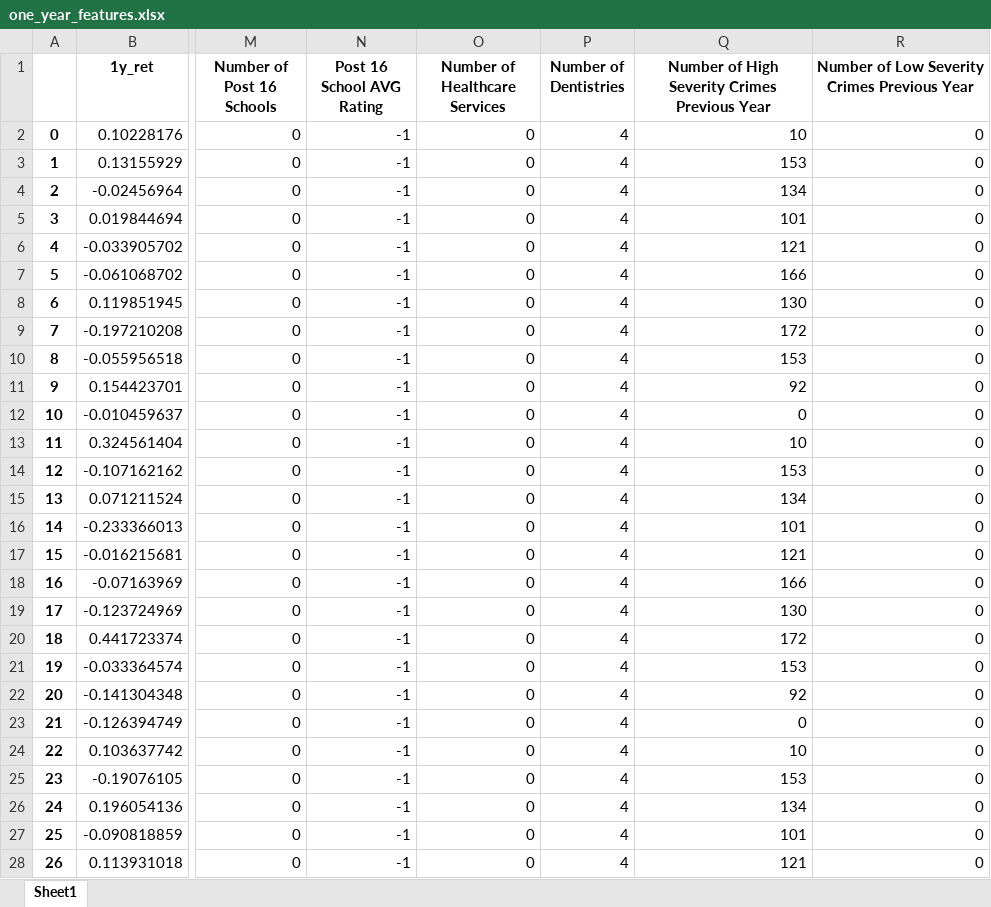
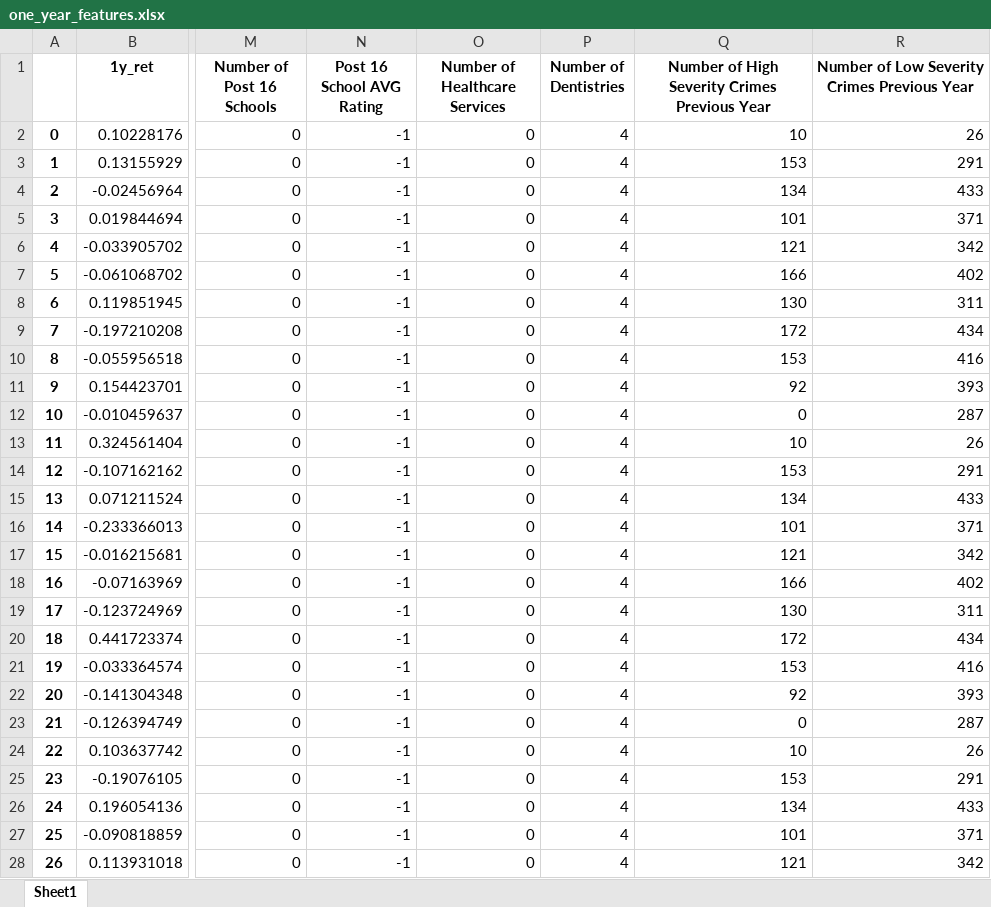
Before and after one commit to aljilee/Capstone-Project, an Excel workbook: one_year_features.xlsx, sheet Sheet1, drawn as a sheet; only a part is shown, gaps mark what is left out; values as stored, in another font and other column widths than the file's, no borders; the diff covers the shown part only; the diff names each change by its address in the sheet, - before the commit and + after, or states it on an @@ line.

Commit message:
Add files via upload

```diff
--- a/one_year_features.xlsx (sheet Sheet1)
+++ b/one_year_features.xlsx (sheet Sheet1)
-R2: 0
+R2: 26
-R3: 0
+R3: 291
-R4: 0
+R4: 433
-R5: 0
+R5: 371
-R6: 0
+R6: 342
-R7: 0
+R7: 402
-R8: 0
+R8: 311
-R9: 0
+R9: 434
-R10: 0
+R10: 416
-R11: 0
+R11: 393
-R12: 0
+R12: 287
-R13: 0
+R13: 26
-R14: 0
+R14: 291
-R15: 0
+R15: 433
-R16: 0
+R16: 371
-R17: 0
+R17: 342
-R18: 0
+R18: 402
-R19: 0
+R19: 311
-R20: 0
+R20: 434
-R21: 0
+R21: 416
-R22: 0
+R22: 393
-R23: 0
+R23: 287
-R24: 0
+R24: 26
-R25: 0
+R25: 291
-R26: 0
+R26: 433
-R27: 0
+R27: 371
-R28: 0
+R28: 342
```
Also changed, not shown: 677 edited cells elsewhere in this sheet.
